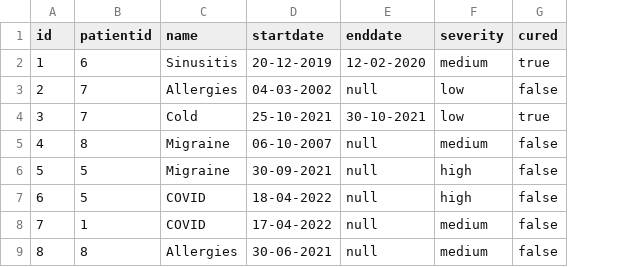
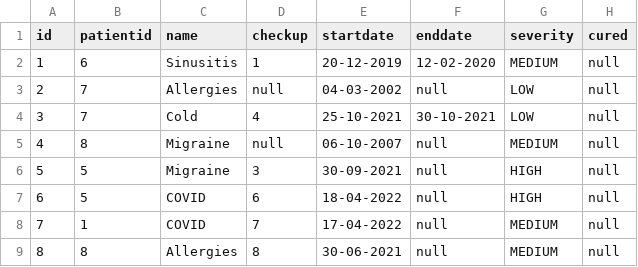
Before and after one commit to NMDMaria/OOP-Bank-system, a CSV file: data/afflictions.csv, drawn as a sheet; addresses are those after the commit; the diff names each change by its address in the sheet, - before the commit and + after, or states it on an @@ line.

```diff
--- a/data/afflictions.csv
+++ b/data/afflictions.csv
+column D (checkup), rows 2-9: 1 | null | 4 | null | 3 | 6 | 7 | 8
-G2 (severity): medium
+G2 (severity): MEDIUM
-H2 (cured): true
+H2 (cured): null
-G3:G4 (severity): low
+G3:G4 (severity): LOW
-H3 (cured): false
+H3 (cured): null
-H4 (cured): true
+H4 (cured): null
-G5 (severity): medium
+G5 (severity): MEDIUM
-H5:H9 (cured): false
+H5:H9 (cured): null
-G6:G7 (severity): high
+G6:G7 (severity): HIGH
-G8:G9 (severity): medium
+G8:G9 (severity): MEDIUM
```
Also changed, not shown: data/appointments.csv, data/checkups.csv, 13 other files.
